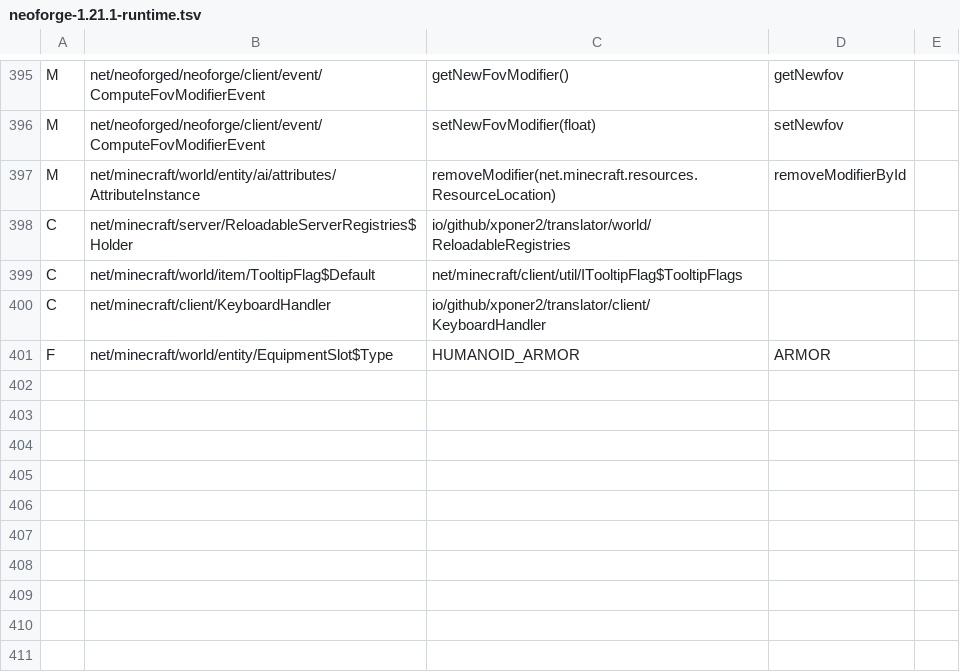
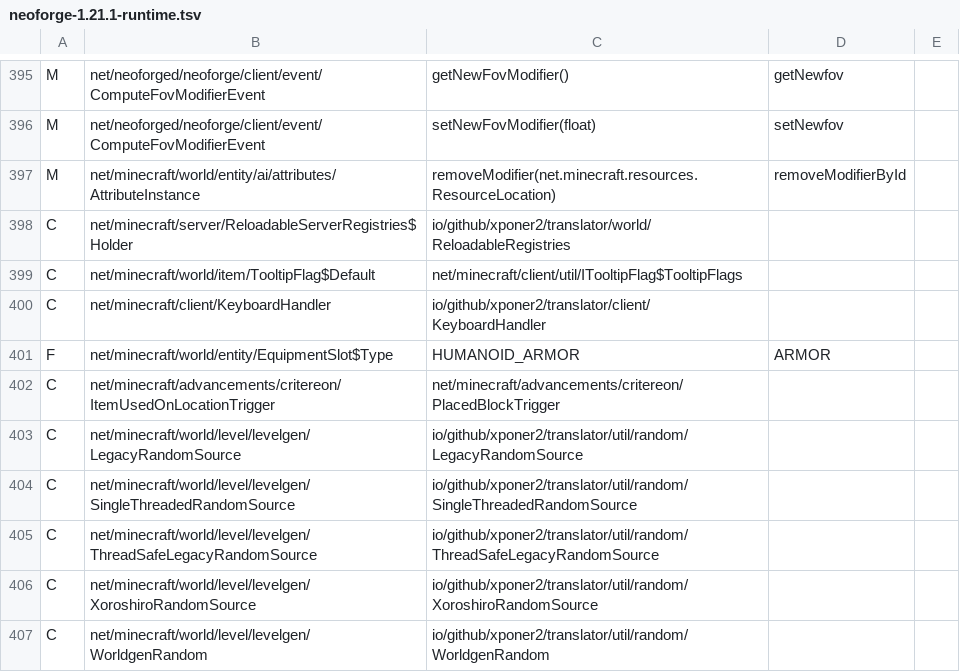
Before and after one commit to Xponer2/translator, a TSV file: src/main/resources/assets/translator/runtime/neoforge-1.21.1-runtime.tsv, drawn as a sheet; only a part is shown, gaps mark what is left out.

```diff
--- a/src/main/resources/assets/translator/runtime/neoforge-1.21.1-runtime.tsv
+++ b/src/main/resources/assets/translator/runtime/neoforge-1.21.1-runtime.tsv
@@ -401 +401,7 @@ C	net/minecraft/client/KeyboardHandler	io/github/xponer2/translator/client/Keybo
 F	net/minecraft/world/entity/EquipmentSlot$Type	HUMANOID_ARMOR	ARMOR
+C	net/minecraft/advancements/critereon/ItemUsedOnLocationTrigger	net/minecraft/advancements/critereon/PlacedBlockTrigger
+C	net/minecraft/world/level/levelgen/LegacyRandomSource	io/github/xponer2/translator/util/random/LegacyRandomSource
+C	net/minecraft/world/level/levelgen/SingleThreadedRandomSource	io/github/xponer2/translator/util/random/SingleThreadedRandomSource
+C	net/minecraft/world/level/levelgen/ThreadSafeLegacyRandomSource	io/github/xponer2/translator/util/random/ThreadSafeLegacyRandomSource
+C	net/minecraft/world/level/levelgen/XoroshiroRandomSource	io/github/xponer2/translator/util/random/XoroshiroRandomSource
+C	net/minecraft/world/level/levelgen/WorldgenRandom	io/github/xponer2/translator/util/random/WorldgenRandom
```
Also changed, not shown: src/main/resources/assets/translator/runtime/neoforge-1.21.1-redirects.tsv, 10 other files.
